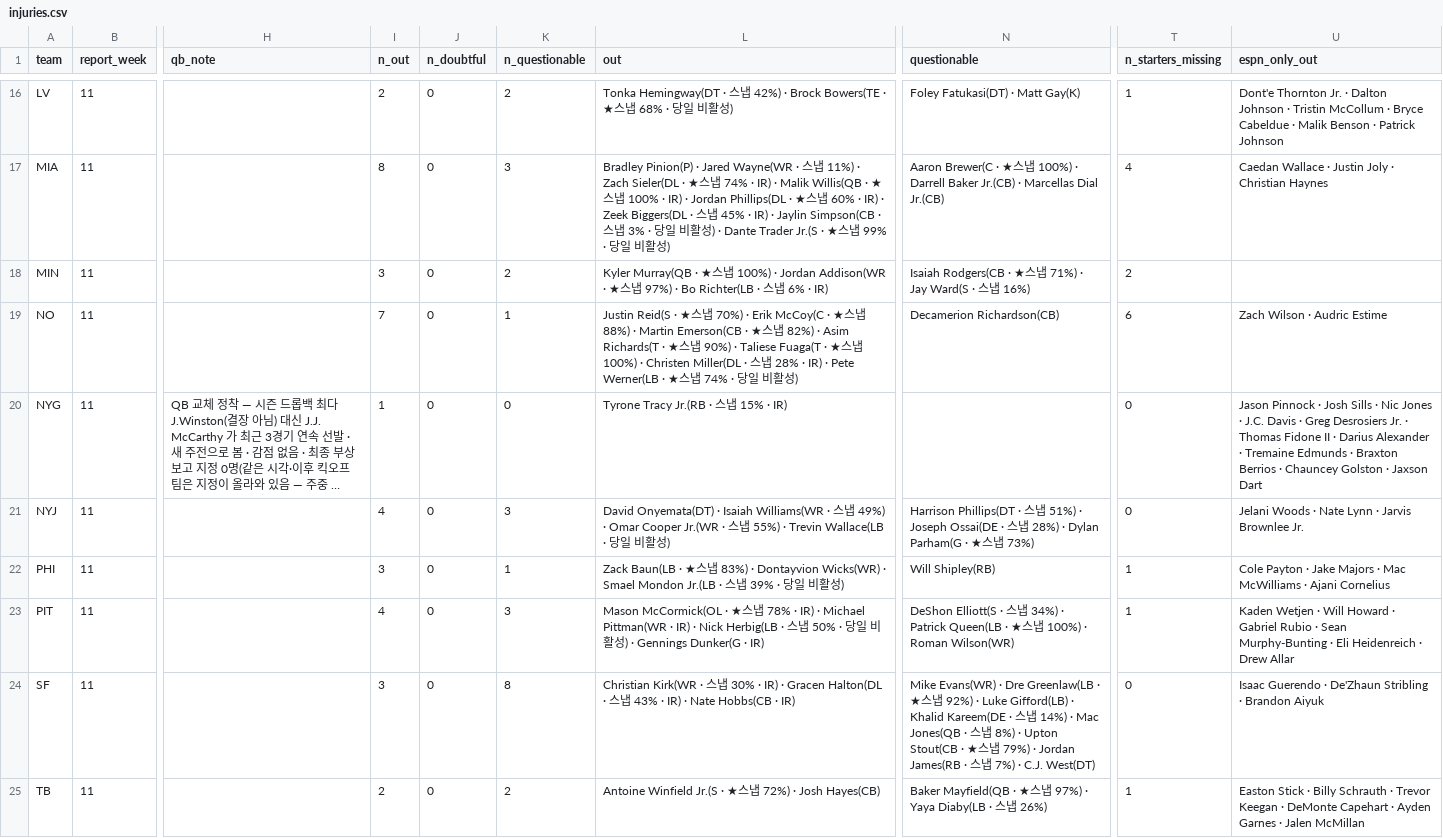
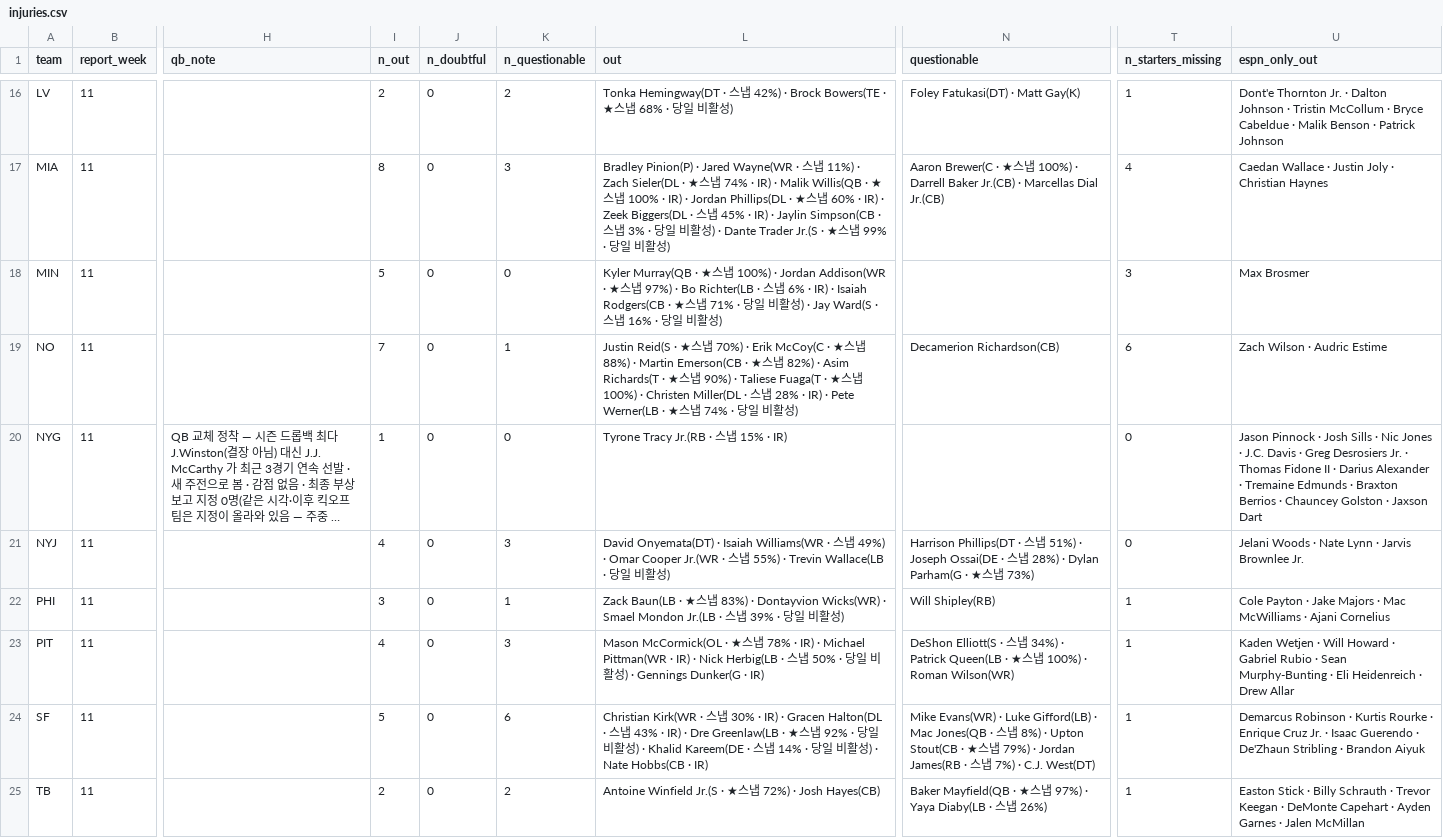
Before and after one commit to hyongdopaulyoon-sketch/hyongdopaulyoon-sketch-nfl-weekly, a CSV file: data/2026-w11/injuries.csv, drawn as a sheet; only a part is shown, gaps mark what is left out; long unchanged cells end in …; the diff names each change by its address in the sheet, - before the commit and + after, or states it on an @@ line.

```diff
--- a/data/2026-w11/injuries.csv
+++ b/data/2026-w11/injuries.csv
-I18 (n_out): 3
+I18 (n_out): 5
-K18 (n_questionable): 2
+K18 (n_questionable): 0
-L18 (out): …· IR)
+L18 (out): …· IR) · Isaiah Rodgers(CB · ★스냅 71% · 당일 비활성) · Jay Ward(S · 스냅 16% · 당일 비활성)
-N18 (questionable): Isaiah Rodgers(CB · ★스냅 71%) · Jay Ward(S · 스냅 16%)
+N18 (questionable): (empty)
-T18 (n_starters_missing): 2
+T18 (n_starters_missing): 3
-U18 (espn_only_out): (empty)
+U18 (espn_only_out): Max Brosmer
-I24 (n_out): 3
+I24 (n_out): 5
-K24 (n_questionable): 8
+K24 (n_questionable): 6
-L24 (out): …IR) · Nate Hobbs(CB…
+L24 (out): …IR) · Dre Greenlaw(LB · ★스냅 92% · 당일 비활성) · Khalid Kareem(DE · 스냅 14% · 당일 비활성) · Nate Hobbs(CB…
-N24 (questionable): …Evans(WR) · Dre Greenlaw(LB · ★스냅 92%) · Luke Gifford(LB) · Khalid Kareem(DE · 스냅 14%) · Mac…
+N24 (questionable): …Evans(WR) · Luke Gifford(LB) · Mac…
-T24 (n_starters_missing): 0
+T24 (n_starters_missing): 1
-U24 (espn_only_out): Isaac Guerendo…
+U24 (espn_only_out): Demarcus Robinson · Kurtis Rourke · Enrique Cruz Jr. · Isaac Guerendo…
```
Also changed, not shown: data/2026-w11/games.csv, data/2026-w11/inactives.csv, 24 other files.
